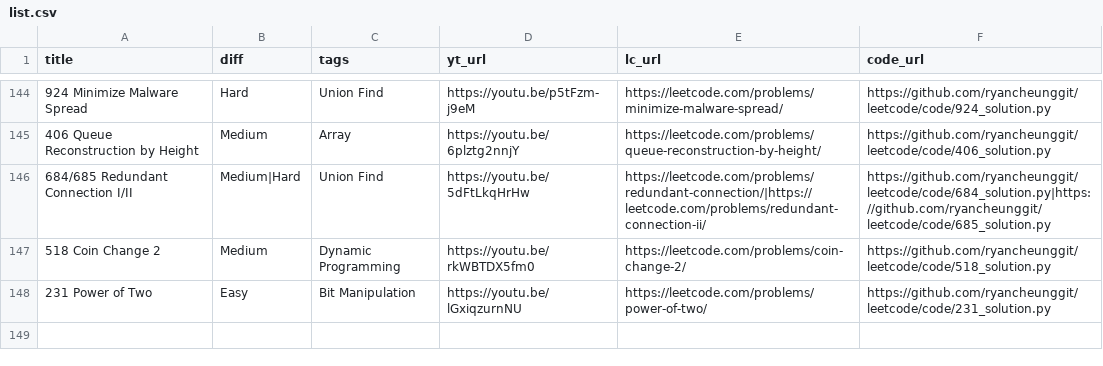
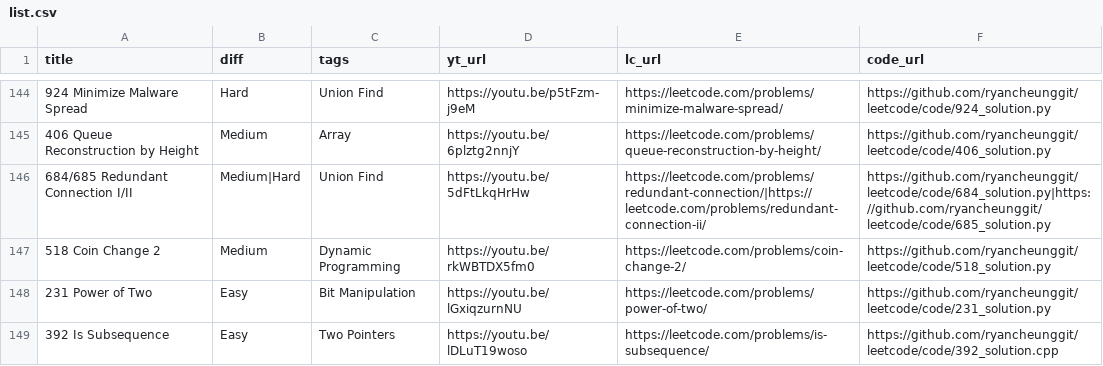
Before and after one commit to ifahimkhan/leetcode, a CSV file: list.csv, drawn as a sheet; only a part is shown, gaps mark what is left out; the diff names each change by its address in the sheet, - before the commit and + after, or states it on an @@ line.

```diff
--- a/list.csv
+++ b/list.csv
+row 149: 392 Is Subsequence | Easy | Two Pointers | https://youtu.be/lDLuT19woso | https://leetcode.com/problems/is-subsequence/ | https://github.com/ryancheunggit/leetcode/code/392_solution.cpp
```
Also changed, not shown: 1 other file.
